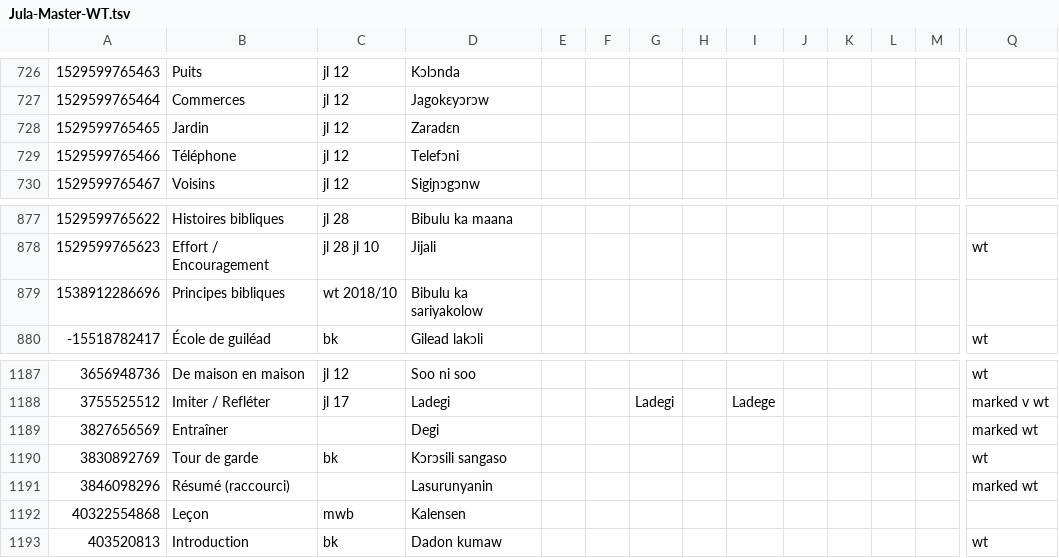
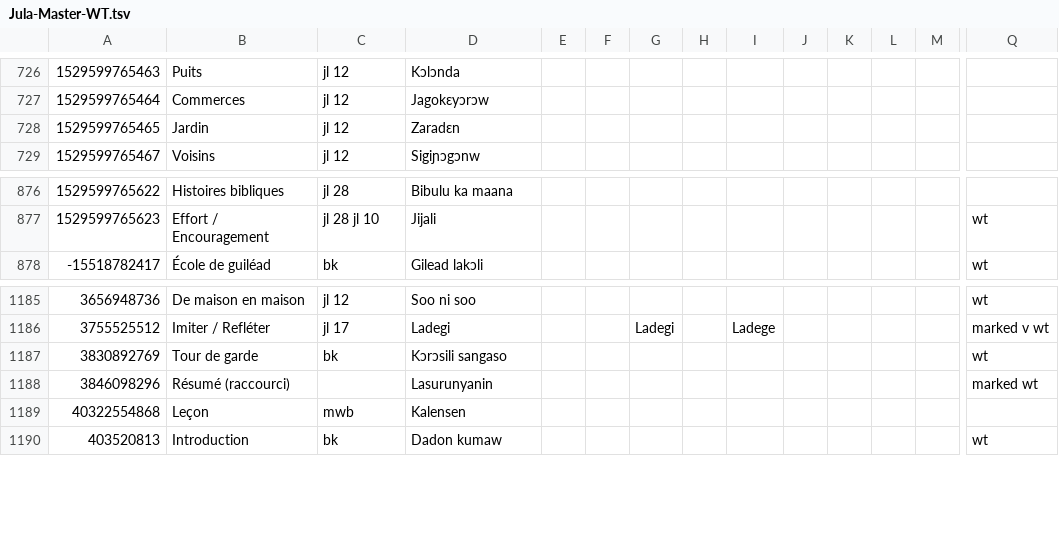
Before and after one commit to boydkelly/blog, a TSV file: static/download/Jula-Master-WT.tsv, drawn as a sheet; only a part is shown, gaps mark what is left out; rows hold the shown columns only; the diff names each change by its address in the sheet, - before the commit and + after, or states it on an @@ line.

```diff
--- a/static/download/Jula-Master-WT.tsv
+++ b/static/download/Jula-Master-WT.tsv
-row 729: 1529599765466 | Téléphone | jl 12 | Telefɔni
-row 879: 1538912286696 | Principes bibliques | wt 2018/10 | Bibulu ka sariyakolow
-row 1189: 3827656569 | Entraîner |  | Degi |  |  |  |  |  |  |  |  |  | marked wt
```
Also changed, not shown: static/download/Jula-Master-Vocab.tsv.
